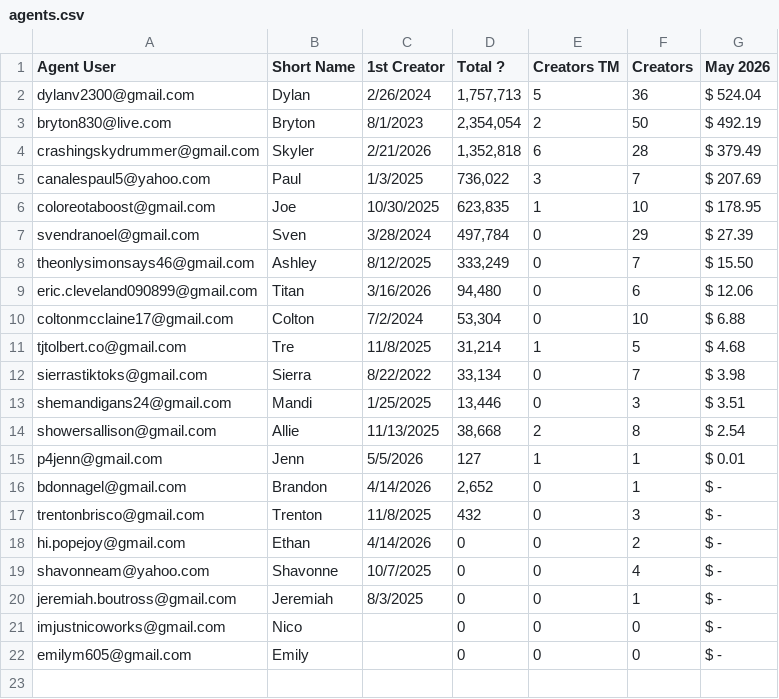
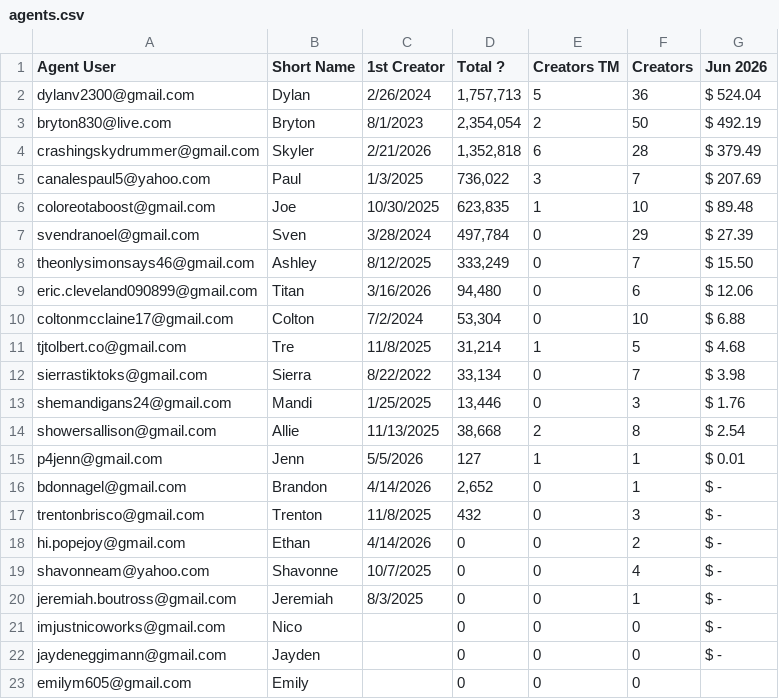
Before and after one commit to ceyre-boop/TABOOST_Platfrom, a CSV file: data/agents.csv, drawn as a sheet.

Commit message:
Auto-sync: Agents @ 2026-06-03T01:17:23.749Z

```diff
--- a/data/agents.csv
+++ b/data/agents.csv
@@ -1,2 +1,2 @@
-Agent User,Short Name,1st Creator,Total ?,Creators TM,Creators,May 2026
+Agent User,Short Name,1st Creator,Total ?,Creators TM,Creators,Jun 2026
 dylanv2300@gmail.com,Dylan,2/26/2024,"1,757,713",5,36, $ 524.04
@@ -5,3 +5,3 @@ crashingskydrummer@gmail.com,Skyler,2/21/2026,"1,352,818",6,28, $ 379.49
 canalespaul5@yahoo.com,Paul,1/3/2025,"736,022",3,7, $ 207.69
-coloreotaboost@gmail.com,Joe,10/30/2025,"623,835",1,10, $ 178.95
+coloreotaboost@gmail.com,Joe,10/30/2025,"623,835",1,10, $ 89.48
 svendranoel@gmail.com,Sven,3/28/2024,"497,784",0,29, $ 27.39
@@ -12,3 +12,3 @@ tjtolbert.co@gmail.com,Tre,11/8/2025,"31,214",1,5, $ 4.68
 sierrastiktoks@gmail.com,Sierra,8/22/2022,"33,134",0,7, $ 3.98
-shemandigans24@gmail.com,Mandi,1/25/2025,"13,446",0,3, $ 3.51
+shemandigans24@gmail.com,Mandi,1/25/2025,"13,446",0,3, $ 1.76
 showersallison@gmail.com,Allie,11/13/2025,"38,668",2,8, $ 2.54
@@ -21,2 +21,3 @@ jeremiah.boutross@gmail.com,Jeremiah,8/3/2025,0,0,1, $ -
 imjustnicoworks@gmail.com,Nico,,0,0,0, $ -
-emilym605@gmail.com ,Emily,,0,0,0, $ -
+ jaydeneggimann@gmail.com ,Jayden,,0,0,0, $ -
+emilym605@gmail.com ,Emily,,0,0,0,
```
